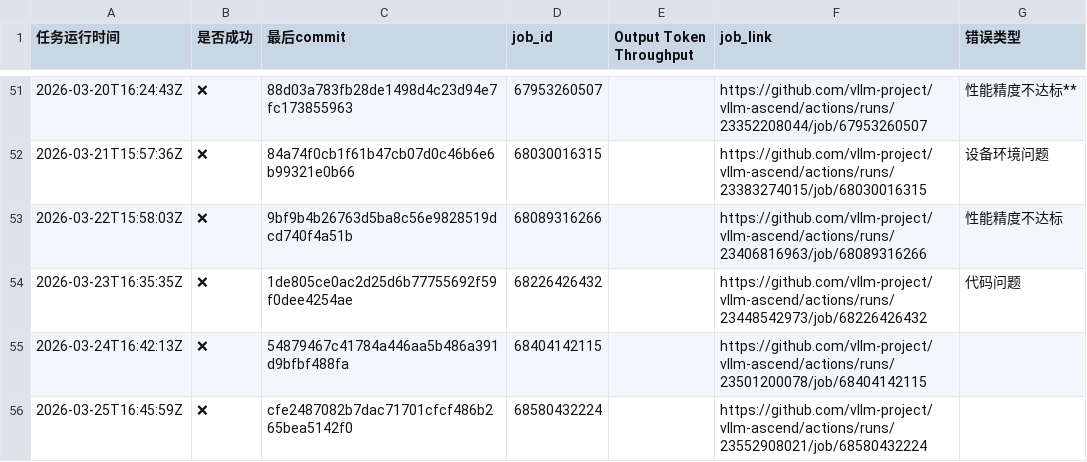
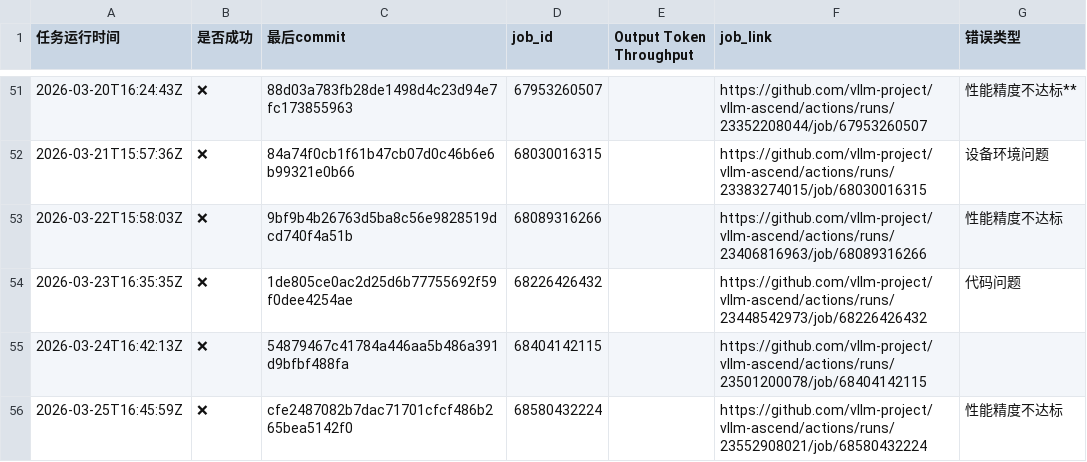
Before and after one commit to starmountain1997/gDS, a CSV file: gh_action_watcher/logs/multi-node-dpsk3.2-2node_results.csv, drawn as a sheet; only a part is shown, gaps mark what is left out.

Commit message:
prompt(gh-watcher): track ci data 2026-03-26 16:23
WHAT: Record latest CI run results for cfe2487 (2026-03-25) across all three target jobs.
WHY: Maintain continuous CI observability data for deepseek-v3.2 variants and multi-node DPSK runs.
HOW: Appended results to per-target CSV files with failure reasons (代码问题, 设备环境问题, 性能精度不达标); synced results.db; committed .log.analysis artifacts for the run.

```diff
--- a/gh_action_watcher/logs/multi-node-dpsk3.2-2node_results.csv
+++ b/gh_action_watcher/logs/multi-node-dpsk3.2-2node_results.csv
@@ -55,2 +55,2 @@
 2026-03-24T16:42:13Z,❌,54879467c41784a446aa5b486a391d9bfbf488fa,68404142115,,https://github.com/vllm-project/vllm-ascend/actions/runs/23501200078/job/68404142115,
-2026-03-25T16:45:59Z,❌,cfe2487082b7dac71701cfcf486b265bea5142f0,68580432224,,https://github.com/vllm-project/vllm-ascend/actions/runs/23552908021/job/68580432224,
+2026-03-25T16:45:59Z,❌,cfe2487082b7dac71701cfcf486b265bea5142f0,68580432224,,https://github.com/vllm-project/vllm-ascend/actions/runs/23552908021/job/68580432224,性能精度不达标
```
Also changed, not shown: gh_action_watcher/logs/deepseek-v3-2-w8a8_results.csv, gh_action_watcher/logs/deepseek-v3.2-W8A8-EP_results.csv, 4 other files.
